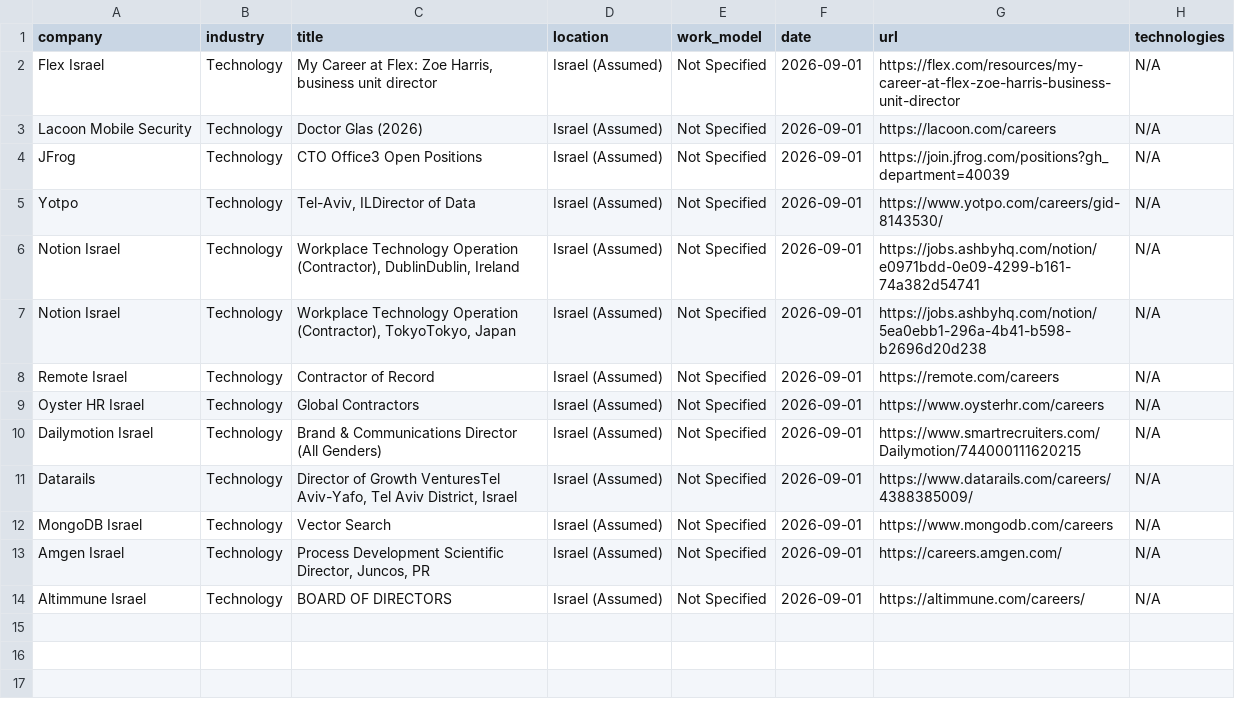
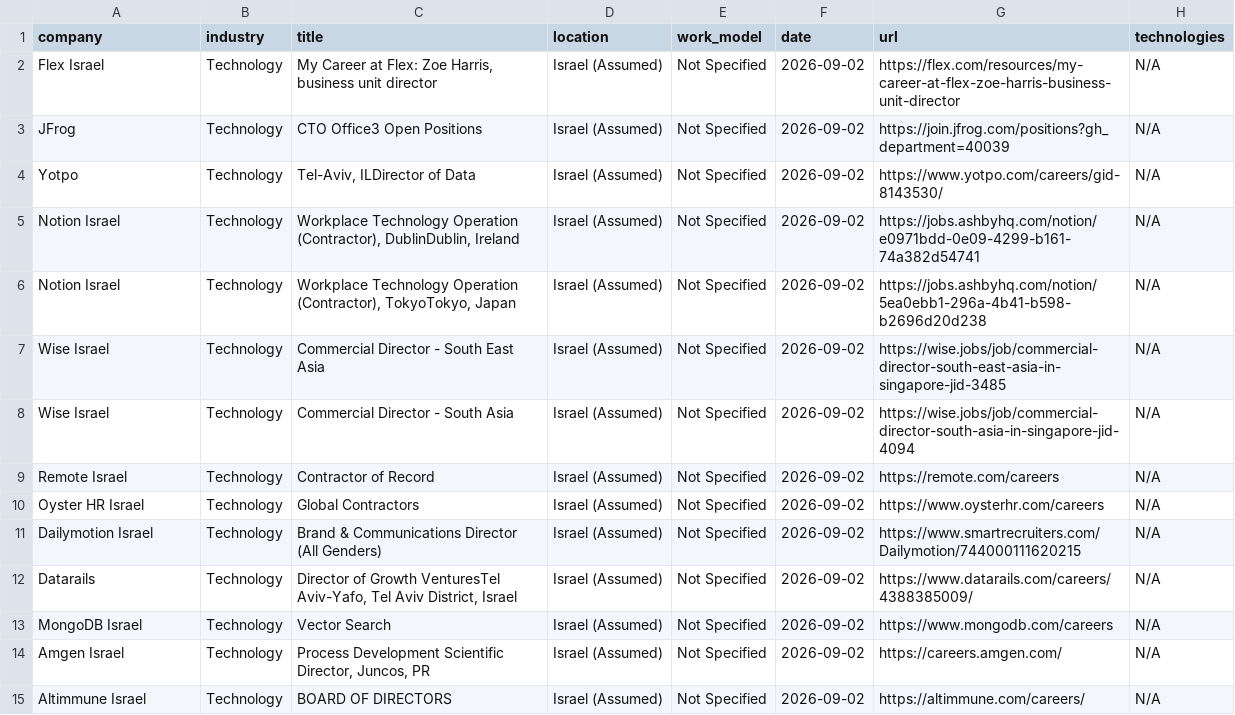
Before and after one commit to SKleeblatt/Kleeblatt-job-board, a CSV file: jobs/Executive_R&D.csv, drawn as a sheet.

```diff
--- a/jobs/Executive_R&D.csv
+++ b/jobs/Executive_R&D.csv
@@ -1,14 +1,15 @@
 company,industry,title,location,work_model,date,url,technologies
-Flex Israel,Technology,"My Career at Flex: Zoe Harris, business unit director",Israel (Assumed),Not Specified,2026-09-01,https://flex.com/resources/my-career-at-flex-zoe-harris-business-unit-director,N/A
-Lacoon Mobile Security,Technology,Doctor Glas (2026),Israel (Assumed),Not Specified,2026-09-01,https://lacoon.com/careers,N/A
-JFrog,Technology,CTO Office3 Open Positions,Israel (Assumed),Not Specified,2026-09-01,https://join.jfrog.com/positions?gh_department=40039,N/A
-Yotpo,Technology,"Tel-Aviv, ILDirector of Data",Israel (Assumed),Not Specified,2026-09-01,https://www.yotpo.com/careers/gid-8143530/,N/A
-Notion Israel,Technology,"Workplace Technology Operation (Contractor), DublinDublin, Ireland",Israel (Assumed),Not Specified,2026-09-01,https://jobs.ashbyhq.com/notion/e0971bdd-0e09-4299-b161-74a382d54741,N/A
-Notion Israel,Technology,"Workplace Technology Operation (Contractor), TokyoTokyo, Japan",Israel (Assumed),Not Specified,2026-09-01,https://jobs.ashbyhq.com/notion/5ea0ebb1-296a-4b41-b598-b2696d20d238,N/A
-Remote Israel,Technology,Contractor of Record,Israel (Assumed),Not Specified,2026-09-01,https://remote.com/careers,N/A
-Oyster HR Israel,Technology,Global Contractors,Israel (Assumed),Not Specified,2026-09-01,https://www.oysterhr.com/careers,N/A
-Dailymotion Israel,Technology,Brand & Communications Director (All Genders),Israel (Assumed),Not Specified,2026-09-01,https://www.smartrecruiters.com/Dailymotion/744000111620215,N/A
-Datarails,Technology,"Director of Growth VenturesTel Aviv-Yafo, Tel Aviv District, Israel",Israel (Assumed),Not Specified,2026-09-01,https://www.datarails.com/careers/4388385009/,N/A
-MongoDB Israel,Technology,Vector Search,Israel (Assumed),Not Specified,2026-09-01,https://www.mongodb.com/careers,N/A
-Amgen Israel,Technology,"Process Development Scientific Director, Juncos, PR",Israel (Assumed),Not Specified,2026-09-01,https://careers.amgen.com/,N/A
-Altimmune Israel,Technology,BOARD OF DIRECTORS,Israel (Assumed),Not Specified,2026-09-01,https://altimmune.com/careers/,N/A
+Flex Israel,Technology,"My Career at Flex: Zoe Harris, business unit director",Israel (Assumed),Not Specified,2026-09-02,https://flex.com/resources/my-career-at-flex-zoe-harris-business-unit-director,N/A
+JFrog,Technology,CTO Office3 Open Positions,Israel (Assumed),Not Specified,2026-09-02,https://join.jfrog.com/positions?gh_department=40039,N/A
+Yotpo,Technology,"Tel-Aviv, ILDirector of Data",Israel (Assumed),Not Specified,2026-09-02,https://www.yotpo.com/careers/gid-8143530/,N/A
+Notion Israel,Technology,"Workplace Technology Operation (Contractor), DublinDublin, Ireland",Israel (Assumed),Not Specified,2026-09-02,https://jobs.ashbyhq.com/notion/e0971bdd-0e09-4299-b161-74a382d54741,N/A
+Notion Israel,Technology,"Workplace Technology Operation (Contractor), TokyoTokyo, Japan",Israel (Assumed),Not Specified,2026-09-02,https://jobs.ashbyhq.com/notion/5ea0ebb1-296a-4b41-b598-b2696d20d238,N/A
+Wise Israel,Technology,Commercial Director - South East Asia,Israel (Assumed),Not Specified,2026-09-02,https://wise.jobs/job/commercial-director-south-east-asia-in-singapore-jid-3485,N/A
+Wise Israel,Technology,Commercial Director - South Asia,Israel (Assumed),Not Specified,2026-09-02,https://wise.jobs/job/commercial-director-south-asia-in-singapore-jid-4094,N/A
+Remote Israel,Technology,Contractor of Record,Israel (Assumed),Not Specified,2026-09-02,https://remote.com/careers,N/A
+Oyster HR Israel,Technology,Global Contractors,Israel (Assumed),Not Specified,2026-09-02,https://www.oysterhr.com/careers,N/A
+Dailymotion Israel,Technology,Brand & Communications Director (All Genders),Israel (Assumed),Not Specified,2026-09-02,https://www.smartrecruiters.com/Dailymotion/744000111620215,N/A
+Datarails,Technology,"Director of Growth VenturesTel Aviv-Yafo, Tel Aviv District, Israel",Israel (Assumed),Not Specified,2026-09-02,https://www.datarails.com/careers/4388385009/,N/A
+MongoDB Israel,Technology,Vector Search,Israel (Assumed),Not Specified,2026-09-02,https://www.mongodb.com/careers,N/A
+Amgen Israel,Technology,"Process Development Scientific Director, Juncos, PR",Israel (Assumed),Not Specified,2026-09-02,https://careers.amgen.com/,N/A
+Altimmune Israel,Technology,BOARD OF DIRECTORS,Israel (Assumed),Not Specified,2026-09-02,https://altimmune.com/careers/,N/A
```
Also changed, not shown: jobs/automation.csv, jobs/fullstack.csv, 17 other files.
